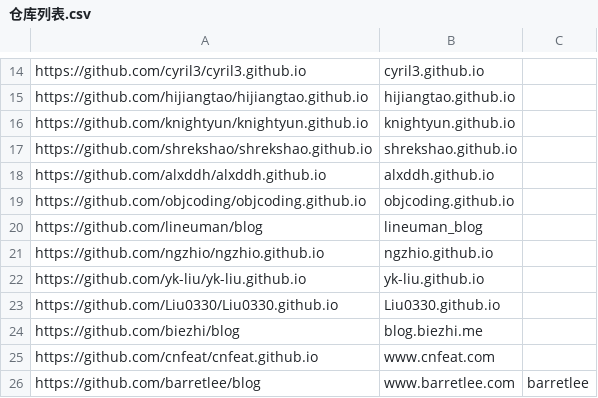
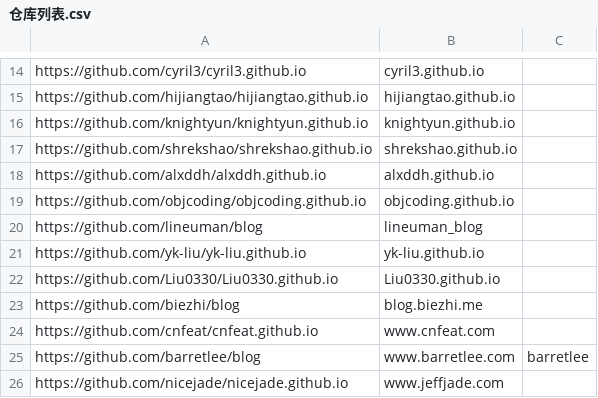
Before and after one commit to nobodxbodon/collection-of-chinese-blogs, a CSV file: 原型/仓库列表.csv, drawn as a sheet; only a part is shown, gaps mark what is left out; the shorter side is filled out with more unchanged rows; the diff names each change by its address in the sheet, - before the commit and + after, or states it on an @@ line.

```diff
--- a/原型/仓库列表.csv
+++ b/原型/仓库列表.csv
-row 21: https://github.com/ngzhio/ngzhio.github.io | ngzhio.github.io
```
Also changed, not shown: 1 other file.
